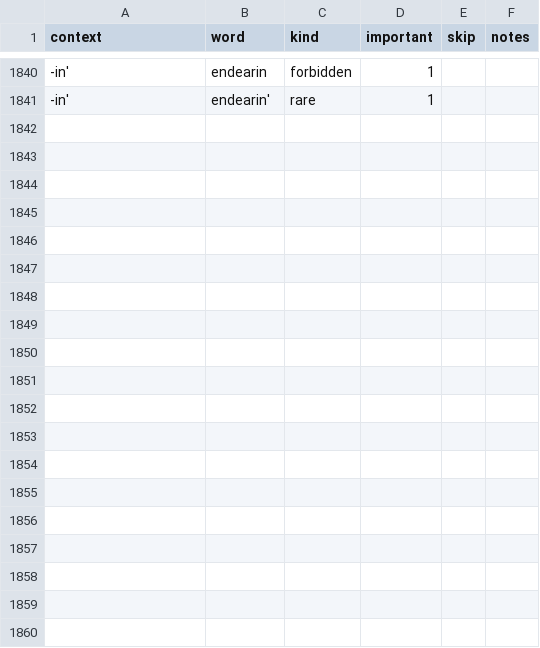
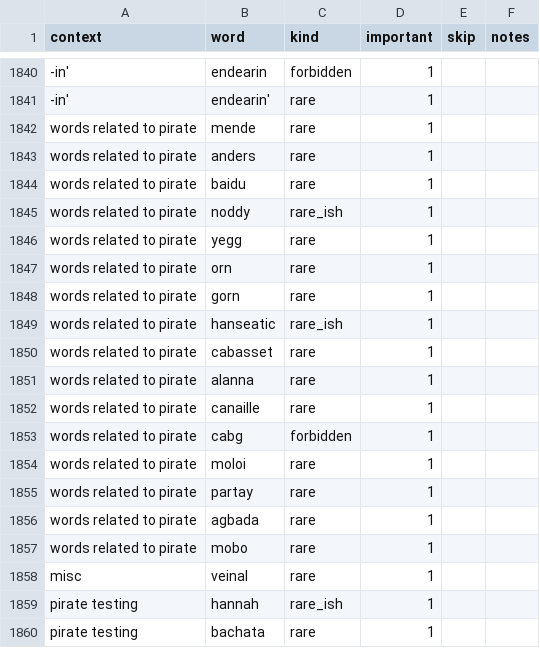
Before and after one commit to paceheart/rhymecrime, a CSV file: spec/rarity.csv, drawn as a sheet; only a part is shown, gaps mark what is left out; the diff covers the shown part only; the diff names each change by its address in the sheet, - before the commit and + after, or states it on an @@ line.

Commit message:
common_only and TRACE_WORDS

```diff
--- a/spec/rarity.csv
+++ b/spec/rarity.csv
+row 1842: words related to pirate | mende | rare | 1
+row 1843: words related to pirate | anders | rare | 1
+row 1844: words related to pirate | baidu | rare | 1
+row 1845: words related to pirate | noddy | rare_ish | 1
+row 1846: words related to pirate | yegg | rare | 1
+row 1847: words related to pirate | orn | rare | 1
+row 1848: words related to pirate | gorn | rare | 1
+row 1849: words related to pirate | hanseatic | rare_ish | 1
+row 1850: words related to pirate | cabasset | rare | 1
+row 1851: words related to pirate | alanna | rare | 1
+row 1852: words related to pirate | canaille | rare | 1
+row 1853: words related to pirate | cabg | forbidden | 1
+row 1854: words related to pirate | moloi | rare | 1
+row 1855: words related to pirate | partay | rare | 1
+row 1856: words related to pirate | agbada | rare | 1
+row 1857: words related to pirate | mobo | rare | 1
+row 1858: misc | veinal | rare | 1
+row 1859: pirate testing | hannah | rare_ish | 1
+row 1860: pirate testing | bachata | rare | 1
```
Also changed, not shown: 12 added rows elsewhere in this file, 16 other files.
